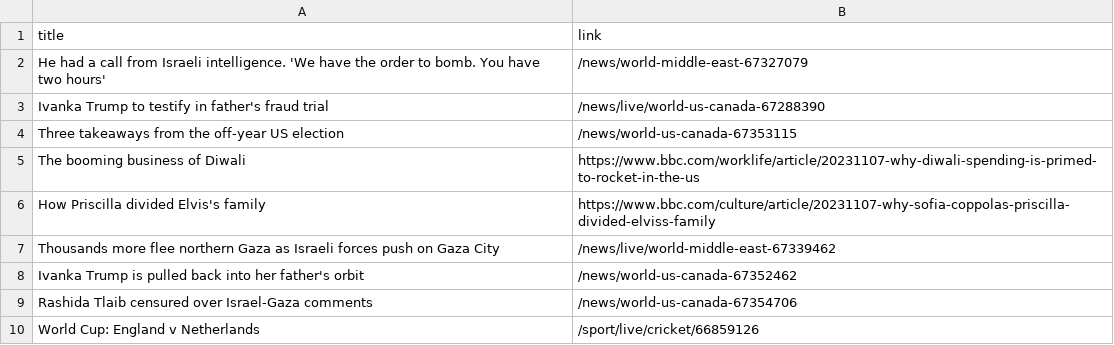
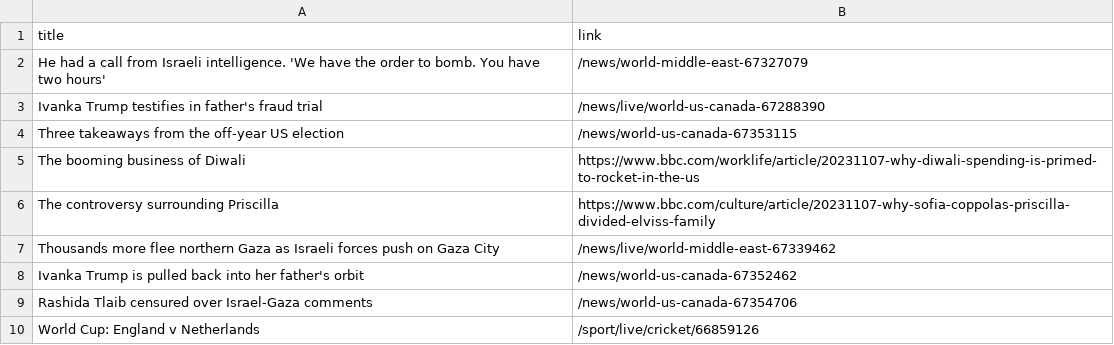
Before and after one commit to luyi-eve/automatic-scraper-bbc, a CSV file: bbc.csv, drawn as a sheet; only a part is shown.

```diff
--- a/bbc.csv
+++ b/bbc.csv
@@ -2,6 +2,6 @@ title,link
 He had a call from Israeli intelligence. 'We have the order to bomb. You have two hours',/news/world-middle-east-67327079
-Ivanka Trump to testify in father's fraud trial,/news/live/world-us-canada-67288390
+Ivanka Trump testifies in father's fraud trial,/news/live/world-us-canada-67288390
 Three takeaways from the off-year US election,/news/world-us-canada-67353115
 The booming business of Diwali,https://www.bbc.com/worklife/article/20231107-why-diwali-spending-is-primed-to-rocket-in-the-us
-How Priscilla divided Elvis's family,https://www.bbc.com/culture/article/20231107-why-sofia-coppolas-priscilla-divided-elviss-family
+The controversy surrounding Priscilla,https://www.bbc.com/culture/article/20231107-why-sofia-coppolas-priscilla-divided-elviss-family
 Thousands more flee northern Gaza as Israeli forces push on Gaza City,/news/live/world-middle-east-67339462
```
